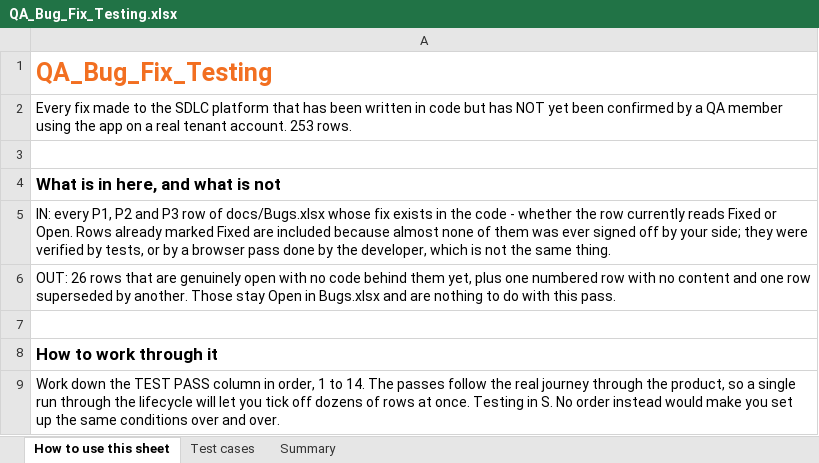
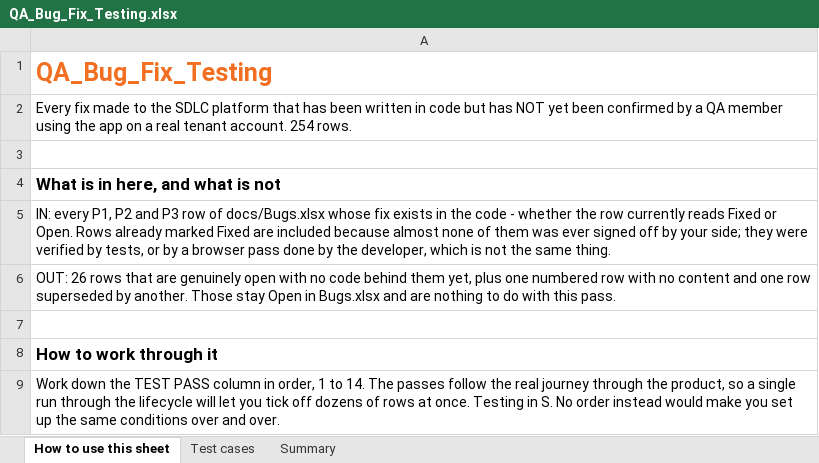
Before and after one commit to hpragada/AI-First-SDLC-App, an Excel workbook: docs/qa/QA_Bug_Fix_Testing.xlsx, sheet How to use this sheet, drawn as a sheet; only a part is shown; values as stored, in another font and other column widths than the file's, no borders; the diff names each change by its address in the sheet, - before the commit and + after, or states it on an @@ line.

```diff
--- a/docs/qa/QA_Bug_Fix_Testing.xlsx (sheet How to use this sheet)
+++ b/docs/qa/QA_Bug_Fix_Testing.xlsx (sheet How to use this sheet)
-A2: …tenant account. 253 rows.
+A2: …tenant account. 254 rows.
```
Also changed, not shown: sheet Test cases, sheet Summary, 5 other files.
